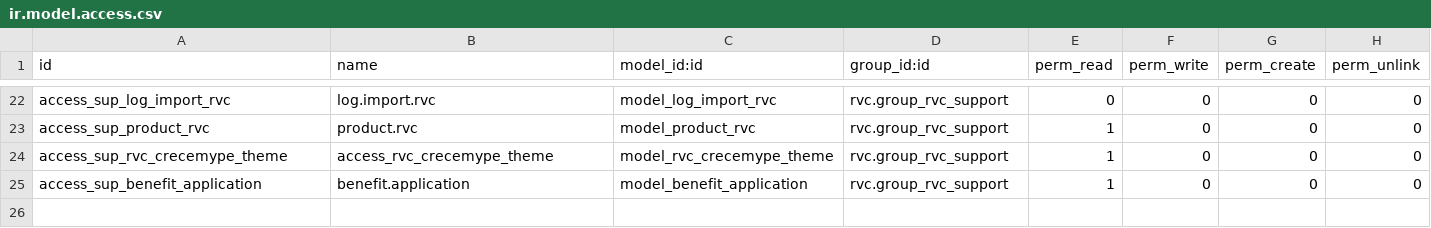
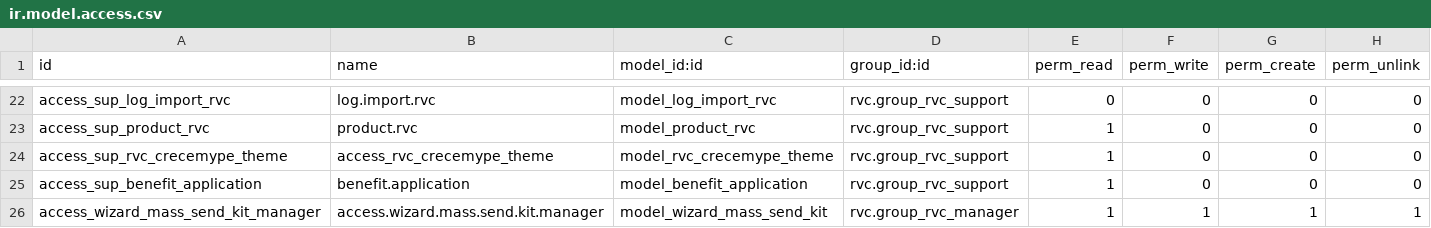
Before and after one commit to jslogyca/Logyca, a CSV file: rvc/security/ir.model.access.csv, drawn as a sheet; only a part is shown, gaps mark what is left out; the diff names each change by its address in the sheet, - before the commit and + after, or states it on an @@ line.

```diff
--- a/rvc/security/ir.model.access.csv
+++ b/rvc/security/ir.model.access.csv
+row 26: access_wizard_mass_send_kit_manager | access.wizard.mass.send.kit.manager | model_wizard_mass_send_kit | rvc.group_rvc_manager | 1 | 1 | 1 | 1
```
Also changed, not shown: 4 other files.
